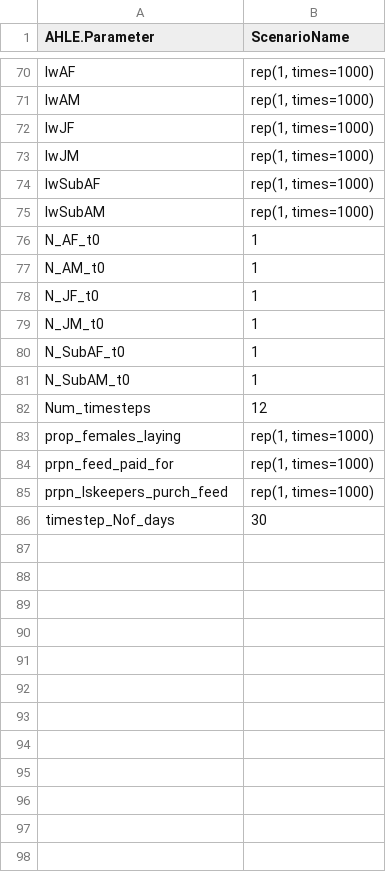
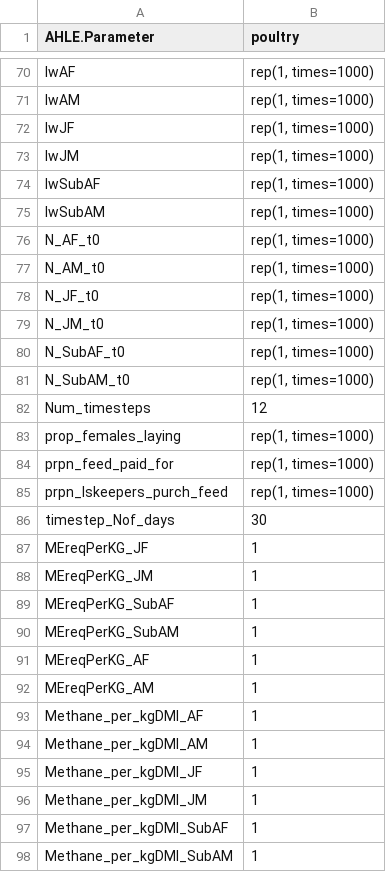
Before and after one commit to GBADsInformatics/GBADs-DPM-dev, a CSV file: Input_tables/input_template_poultry.csv, drawn as a sheet; only a part is shown, gaps mark what is left out; the diff names each change by its address in the sheet, - before the commit and + after, or states it on an @@ line.

```diff
--- a/Input_tables/input_template_poultry.csv
+++ b/Input_tables/input_template_poultry.csv
-B1: ScenarioName
+B1: poultry
-B76:B81 (poultry): 1
+B76:B81 (poultry): rep(1, times=1000)
+row 87: MEreqPerKG_JF | 1
+row 88: MEreqPerKG_JM | 1
+row 89: MEreqPerKG_SubAF | 1
+row 90: MEreqPerKG_SubAM | 1
+row 91: MEreqPerKG_AF | 1
+row 92: MEreqPerKG_AM | 1
+row 93: Methane_per_kgDMI_AF | 1
+row 94: Methane_per_kgDMI_AM | 1
+row 95: Methane_per_kgDMI_JF | 1
+row 96: Methane_per_kgDMI_JM | 1
+row 97: Methane_per_kgDMI_SubAF | 1
+row 98: Methane_per_kgDMI_SubAM | 1
```
Also changed, not shown: Input_tables/input_template_cattle.csv, Input_tables/input_template_equids.csv, 1 other file.
